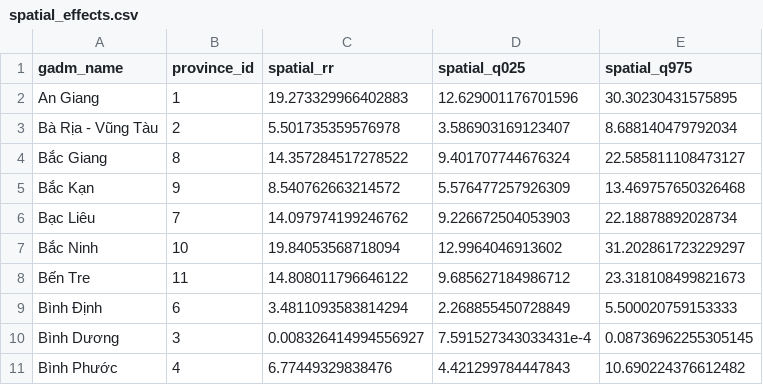
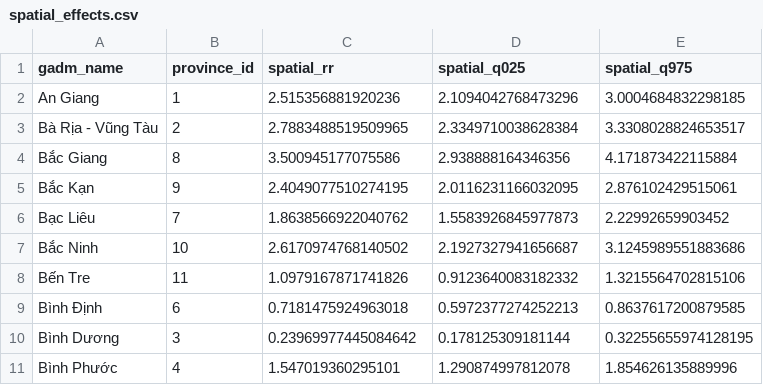
Before and after one commit to namanhz/vietnam-dengue-atlas, a CSV file: data/output/spatial_effects.csv, drawn as a sheet; only a part is shown; the diff covers the shown part only.

```diff
--- a/data/output/spatial_effects.csv
+++ b/data/output/spatial_effects.csv
@@ -1,11 +1,11 @@
 gadm_name,province_id,spatial_rr,spatial_q025,spatial_q975
-An Giang,1,19.273329966402883,12.629001176701596,30.30230431575895
-Bà Rịa - Vũng Tàu,2,5.501735359576978,3.586903169123407,8.688140479792034
-Bắc Giang,8,14.357284517278522,9.401707744676324,22.585811108473127
-Bắc Kạn,9,8.540762663214572,5.576477257926309,13.469757650326468
-Bạc Liêu,7,14.097974199246762,9.226672504053903,22.18878892028734
-Bắc Ninh,10,19.84053568718094,12.9964046913602,31.202861723229297
-Bến Tre,11,14.808011796646122,9.685627184986712,23.318108499821673
-Bình Định,6,3.4811093583814294,2.268855450728849,5.500020759153333
-Bình Dương,3,0.008326414994556927,7.591527343033431e-4,0.08736962255305145
-Bình Phước,4,6.77449329838476,4.421299784447843,10.690224376612482
+An Giang,1,2.515356881920236,2.1094042768473296,3.0004684832298185
+Bà Rịa - Vũng Tàu,2,2.7883488519509965,2.3349710038628384,3.3308028824653517
+Bắc Giang,8,3.500945177075586,2.938888164346356,4.171873422115884
+Bắc Kạn,9,2.4049077510274195,2.0116231166032095,2.876102429515061
+Bạc Liêu,7,1.8638566922040762,1.5583926845977873,2.22992659903452
+Bắc Ninh,10,2.6170974768140502,2.1927327941656687,3.1245989551883686
+Bến Tre,11,1.0979167871741826,0.9123640083182332,1.3215564702815106
+Bình Định,6,0.7181475924963018,0.5972377274252213,0.8637617200879585
+Bình Dương,3,0.23969977445084642,0.178125309181144,0.32255655974128195
+Bình Phước,4,1.547019360295101,1.290874997812078,1.854626135889996
```
Also changed, not shown: 159 edited cells elsewhere in this file, data/output/temporal_trends.csv, 13 other files.
